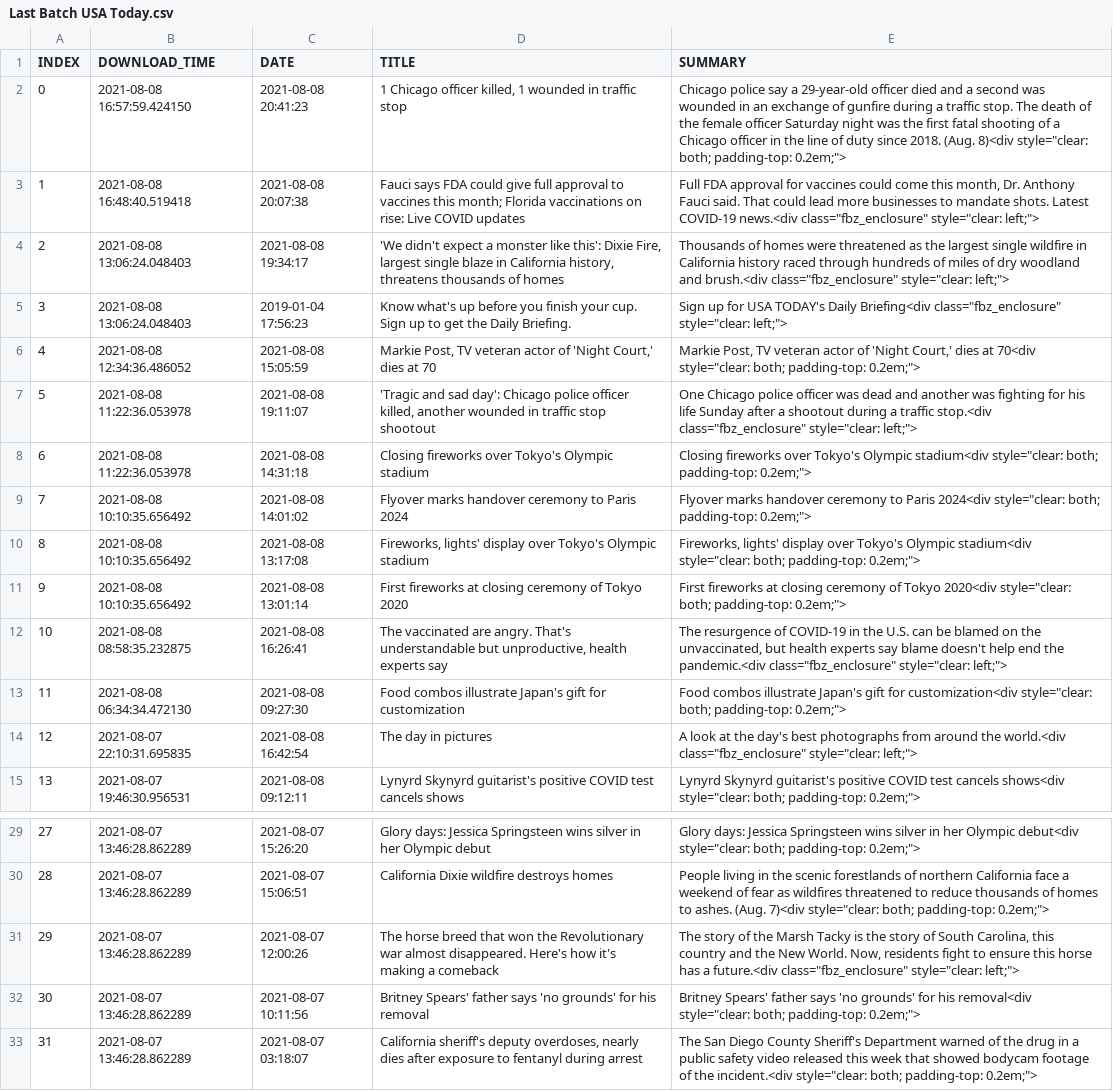
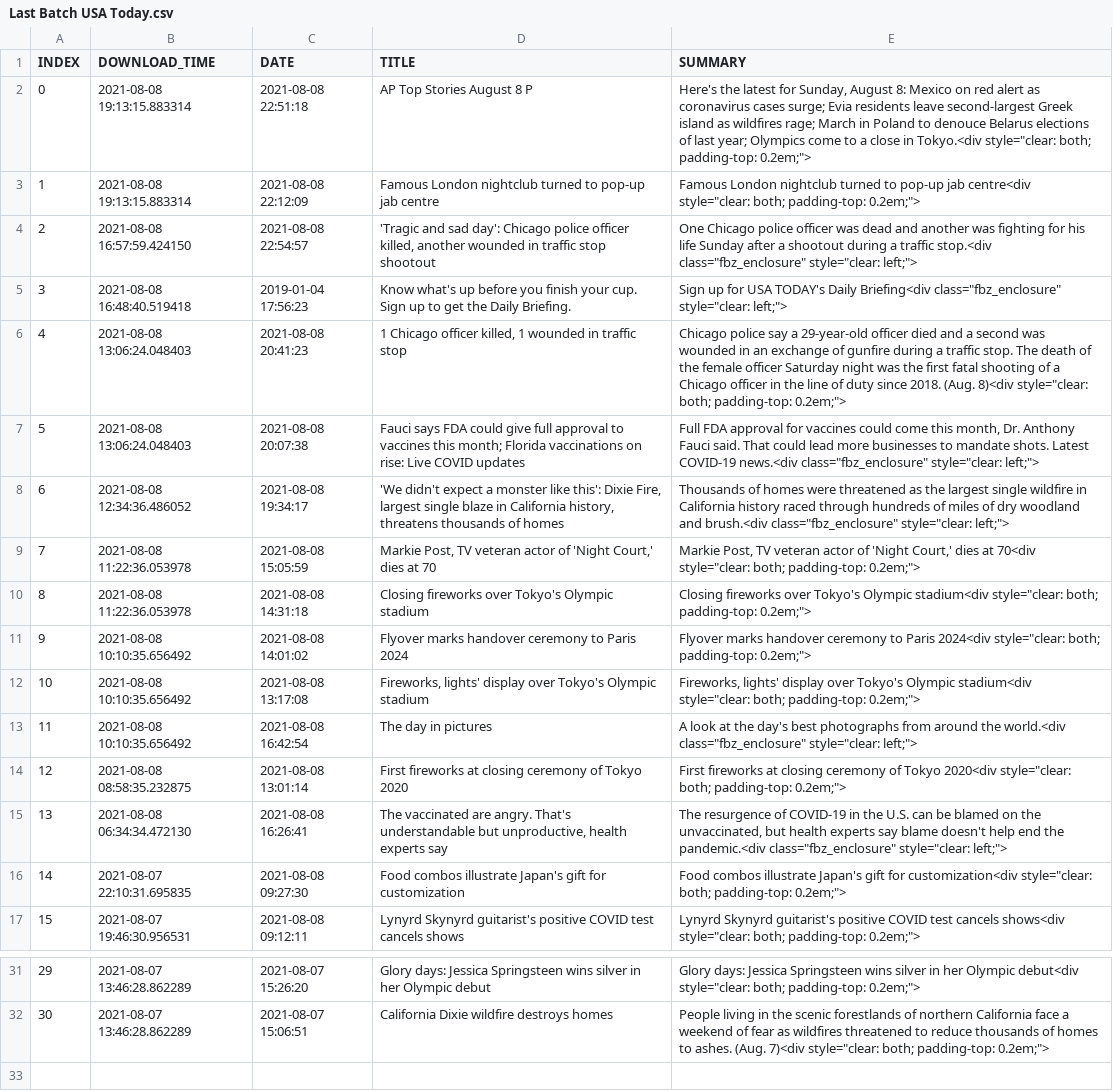
Before and after one commit to BPod123/NEWSFLASH, a CSV file: output/Last Batch/Last Batch USA Today.csv, drawn as a sheet; only a part is shown, gaps mark what is left out; removed rows and columns are numbered as before the commit, all else as after; the diff names each change by its address in the sheet, - before the commit and + after, or states it on an @@ line.

```diff
--- a/output/Last Batch/Last Batch USA Today.csv
+++ b/output/Last Batch/Last Batch USA Today.csv
+row 2: 0 | 2021-08-08 19:13:15.883314 | 2021-08-08 22:51:18 | AP Top Stories August 8 P | Here's the latest for Sunday, August 8: Mexico on red alert as coronavirus cases surge; Evia residents leave second-largest Greek island as wildfires rage; March in Poland to denouce Belarus elections of last year; Olympics come to a close in Tokyo.<div style="clear: both; padding-top: 0.2em;">
+row 3: 1 | 2021-08-08 19:13:15.883314 | 2021-08-08 22:12:09 | Famous London nightclub turned to pop-up jab centre | Famous London nightclub turned to pop-up jab centre<div style="clear: both; padding-top: 0.2em;">
+row 4: 2 | 2021-08-08 16:57:59.424150 | 2021-08-08 22:54:57 | 'Tragic and sad day': Chicago police officer killed, another wounded in traffic stop shootout | One Chicago police officer was dead and another was fighting for his life Sunday after a shootout during a traffic stop.<div class="fbz_enclosure" style="clear: left;">
+row 5: 3 | 2021-08-08 16:48:40.519418 | 2019-01-04 17:56:23 | Know what's up before you finish your cup. Sign up to get the Daily Briefing. | Sign up for USA TODAY's Daily Briefing<div class="fbz_enclosure" style="clear: left;">
@@ column A (INDEX) renumbered between rows 6 and 32 @@
-B6 (DOWNLOAD_TIME): 2021-08-08 16:57:59.424150
+B6 (DOWNLOAD_TIME): 2021-08-08 13:06:24.048403
-B7 (DOWNLOAD_TIME): 2021-08-08 16:48:40.519418
+B7 (DOWNLOAD_TIME): 2021-08-08 13:06:24.048403
-B8 (DOWNLOAD_TIME): 2021-08-08 13:06:24.048403
+B8 (DOWNLOAD_TIME): 2021-08-08 12:34:36.486052
-row 5: 3 | 2021-08-08 13:06:24.048403 | 2019-01-04 17:56:23 | Know what's up before you finish your cup. Sign up to get the Daily Briefing. | Sign up for USA TODAY's Daily Briefing<div class="fbz_enclosure" style="clear: left;">
-B9 (DOWNLOAD_TIME): 2021-08-08 12:34:36.486052
+B9 (DOWNLOAD_TIME): 2021-08-08 11:22:36.053978
-row 7: 5 | 2021-08-08 11:22:36.053978 | 2021-08-08 19:11:07 | 'Tragic and sad day': Chicago police officer killed, another wounded in traffic stop shootout | One Chicago police officer was dead and another was fighting for his life Sunday after a shootout during a traffic stop.<div class="fbz_enclosure" style="clear: left;">
+row 13: 11 | 2021-08-08 10:10:35.656492 | 2021-08-08 16:42:54 | The day in pictures | A look at the day's best photographs from around the world.<div class="fbz_enclosure" style="clear: left;">
-B14 (DOWNLOAD_TIME): 2021-08-08 10:10:35.656492
+B14 (DOWNLOAD_TIME): 2021-08-08 08:58:35.232875
-B15 (DOWNLOAD_TIME): 2021-08-08 08:58:35.232875
+B15 (DOWNLOAD_TIME): 2021-08-08 06:34:34.472130
-B16 (DOWNLOAD_TIME): 2021-08-08 06:34:34.472130
+B16 (DOWNLOAD_TIME): 2021-08-07 22:10:31.695835
-row 14: 12 | 2021-08-07 22:10:31.695835 | 2021-08-08 16:42:54 | The day in pictures | A look at the day's best photographs from around the world.<div class="fbz_enclosure" style="clear: left;">
-row 31: 29 | 2021-08-07 13:46:28.862289 | 2021-08-07 12:00:26 | The horse breed that won the Revolutionary war almost disappeared. Here's how it's making a comeback | The story of the Marsh Tacky is the story of South Carolina, this country and the New World. Now, residents fight to ensure this horse has a future.<div class="fbz_enclosure" style="clear: left;">
-row 32: 30 | 2021-08-07 13:46:28.862289 | 2021-08-07 10:11:56 | Britney Spears' father says 'no grounds' for his removal | Britney Spears' father says 'no grounds' for his removal<div style="clear: both; padding-top: 0.2em;">
-row 33: 31 | 2021-08-07 13:46:28.862289 | 2021-08-07 03:18:07 | California sheriff's deputy overdoses, nearly dies after exposure to fentanyl during arrest | The San Diego County Sheriff's Department warned of the drug in a public safety video released this week that showed bodycam footage of the incident.<div style="clear: both; padding-top: 0.2em;">
```
Also changed, not shown: output/Last Batch/Last Batch Breitbart.csv, output/Last Batch/Last Batch CNN Top Stories.csv, 11 other files.
